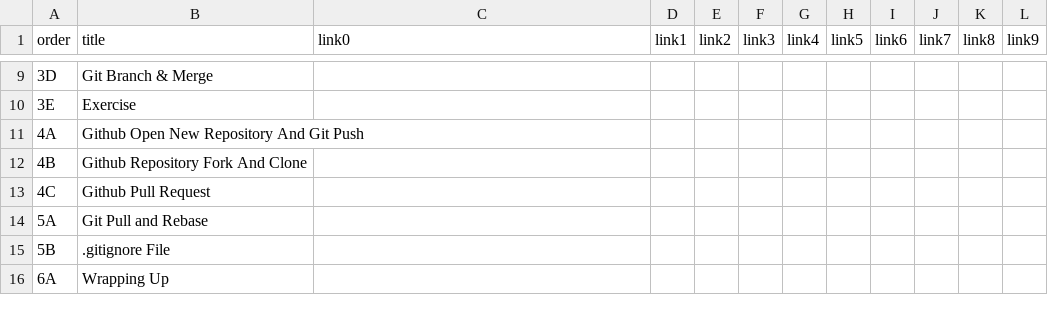
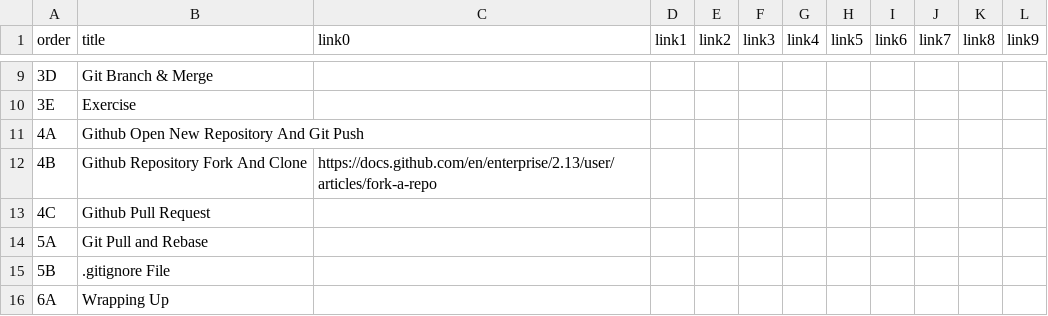
Before and after one commit to atiqueahmedziad/intro-git-workshop, a CSV file: links.csv, drawn as a sheet; only a part is shown, gaps mark what is left out.

```diff
--- a/links.csv
+++ b/links.csv
@@ -11,3 +11,3 @@ order,title,link0,link1,link2,link3,link4,link5,link6,link7,link8,link9
 4A,Github Open New Repository And Git Push,,,,,,,,,,
-4B,Github Repository Fork And Clone,,,,,,,,,,
+4B,Github Repository Fork And Clone,https://docs.github.com/en/enterprise/2.13/user/articles/fork-a-repo,,,,,,,,,
 4C,Github Pull Request,,,,,,,,,,
```
Also changed, not shown: 4 other files.
